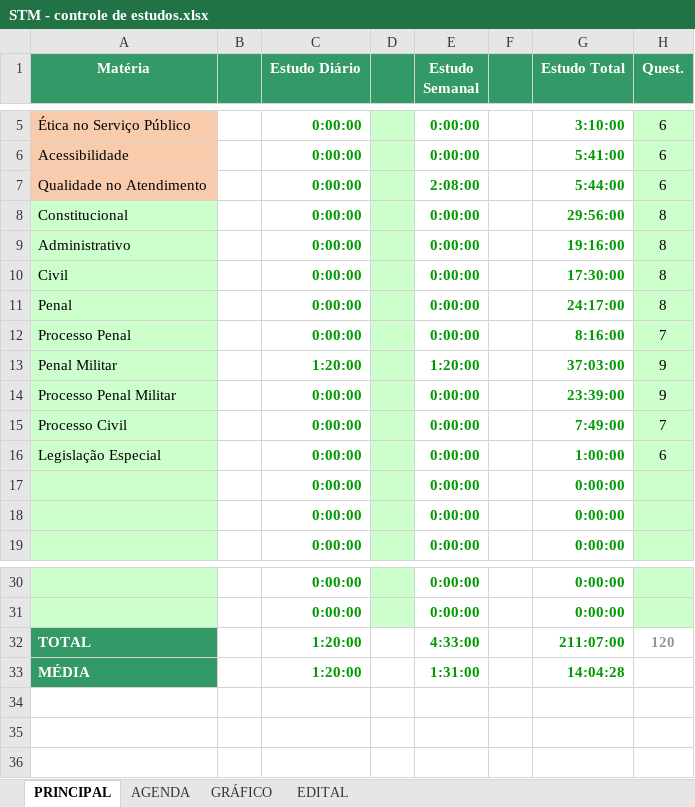
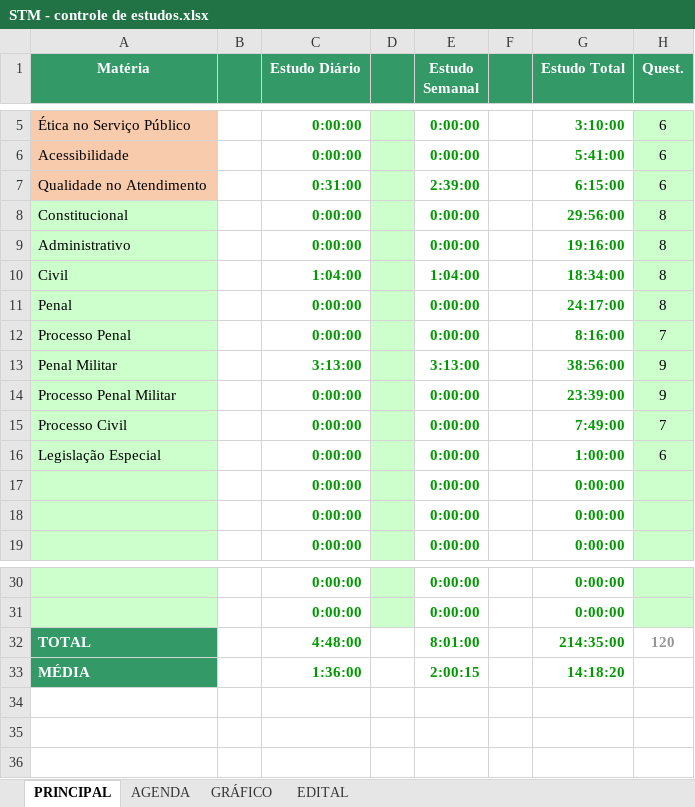
Before and after one commit to eusangir/planilhaDeEstudos, an Excel workbook: STM - controle de estudos.xlsx, sheet PRINCIPAL, drawn as a sheet; only a part is shown, gaps mark what is left out; values as stored, in another font and other column widths than the file's, no borders; charts and pictures and conditional formats not drawn; the diff names each change by its address in the sheet, - before the commit and + after, or states it on an @@ line.

```diff
--- a/STM - controle de estudos.xlsx (sheet PRINCIPAL)
+++ b/STM - controle de estudos.xlsx (sheet PRINCIPAL)
-C7 (Estudo Diário): 0:00:00
+C7 (Estudo Diário): 0:31:00
-E7 (Estudo Semanal): 2:08:00
+E7 (Estudo Semanal): 2:39:00
-G7 (Estudo Total): 5:44:00
+G7 (Estudo Total): 6:15:00
-C10 (Estudo Diário): 0:00:00
+C10 (Estudo Diário): 1:04:00
-E10 (Estudo Semanal): 0:00:00
+E10 (Estudo Semanal): 1:04:00
-G10 (Estudo Total): 17:30:00
+G10 (Estudo Total): 18:34:00
-C13 (Estudo Diário): 1:20:00
+C13 (Estudo Diário): 3:13:00
-E13 (Estudo Semanal): 1:20:00
+E13 (Estudo Semanal): 3:13:00
-G13 (Estudo Total): 37:03:00
+G13 (Estudo Total): 38:56:00
-C32 (Estudo Diário): 1:20:00
+C32 (Estudo Diário): 4:48:00
-E32 (Estudo Semanal): 4:33:00
+E32 (Estudo Semanal): 8:01:00
-G32 (Estudo Total): 211:07:00
+G32 (Estudo Total): 214:35:00
-C33 (Estudo Diário): 1:20:00
+C33 (Estudo Diário): 1:36:00
-E33 (Estudo Semanal): 1:31:00
+E33 (Estudo Semanal): 2:00:15
-G33 (Estudo Total): 14:04:28
+G33 (Estudo Total): 14:18:20
```
Also changed, not shown: sheet AGENDA, sheet GRÁFICO, charts or pictures.
